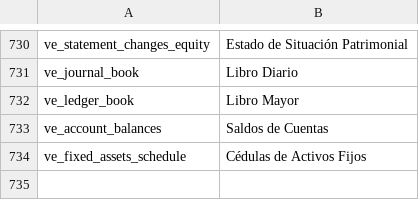
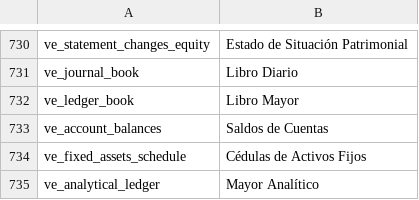
Before and after one commit to dev-alex04/l10n_ve, a CSV file: l10n_ve/translations/es.csv, drawn as a sheet; only a part is shown, gaps mark what is left out.

Commit message:
feat(reporte): crear reporte independiente de Mayor Analitico y restaurar Libro Mayor

```diff
--- a/l10n_ve/translations/es.csv
+++ b/l10n_ve/translations/es.csv
@@ -734 +734,2 @@ ve_account_balances,Saldos de Cuentas,
 ve_fixed_assets_schedule,Cédulas de Activos Fijos,
+ve_analytical_ledger,Mayor Analítico,
```
Also changed, not shown: 6 other files.
